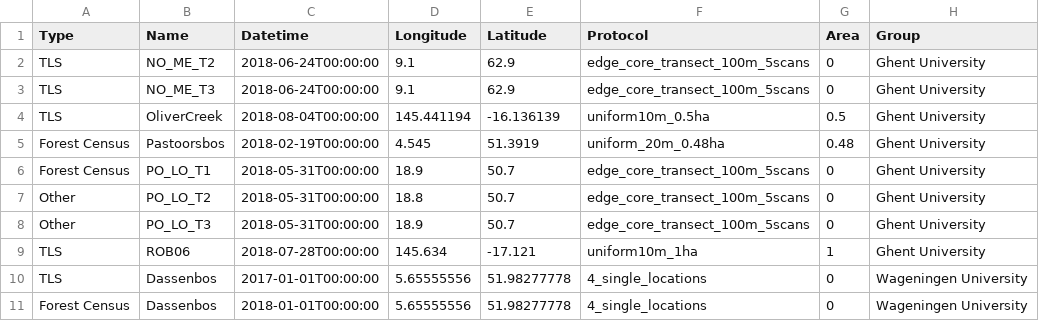
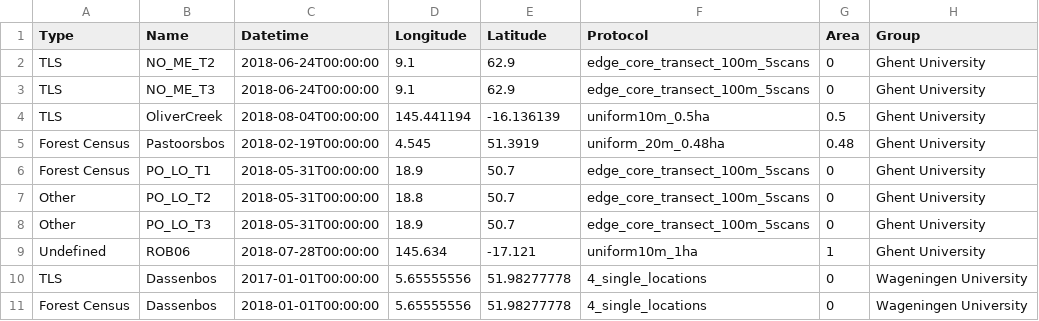
Before and after one commit to krdyl/StrucNet_map, a CSV file: csv/cavelab-metadata.csv, drawn as a sheet; only a part is shown; the diff names each change by its address in the sheet, - before the commit and + after, or states it on an @@ line.

Commit message:
Data types in legend

```diff
--- a/csv/cavelab-metadata.csv
+++ b/csv/cavelab-metadata.csv
-A9 (Type): TLS
+A9 (Type): Undefined
```
Also changed, not shown: 1 other file.
